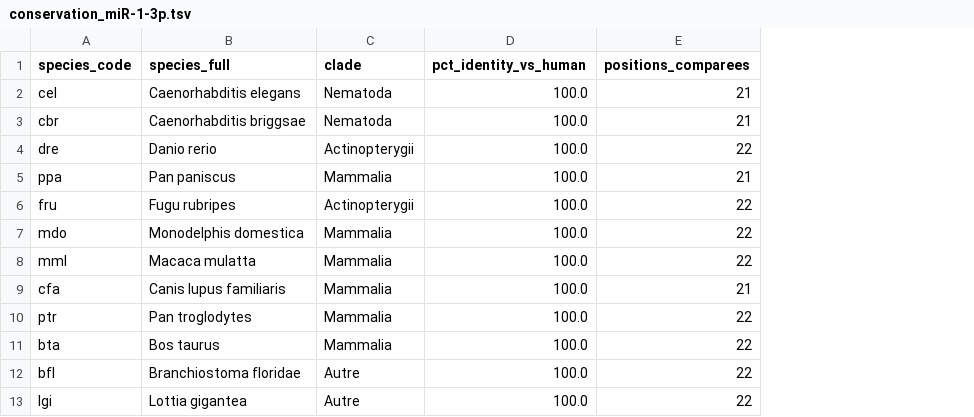
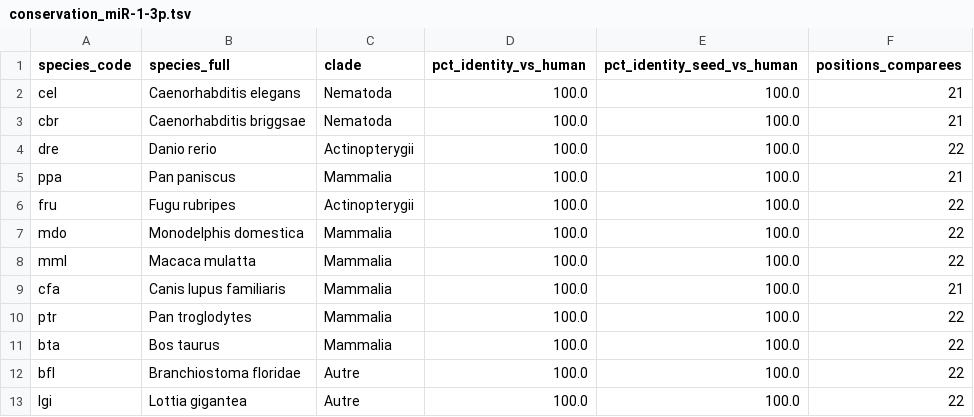
Before and after one commit to romainkpakou/mirna-conservation-analysis, a TSV file: results/conservation_miR-1-3p.tsv, drawn as a sheet; only a part is shown; the diff names each change by its address in the sheet, - before the commit and + after, or states it on an @@ line.

Commit message:
Ajoute la conservation de la seed region, le croisement Ensembl Compara et run_all.sh

```diff
--- a/results/conservation_miR-1-3p.tsv
+++ b/results/conservation_miR-1-3p.tsv
+column E (pct_identity_seed_vs_human), rows 2-13: all 100.0
```
Also changed, not shown: results/conservation_let-7a-5p.tsv, results/conservation_miR-133a-3p.tsv, 12 other files.
